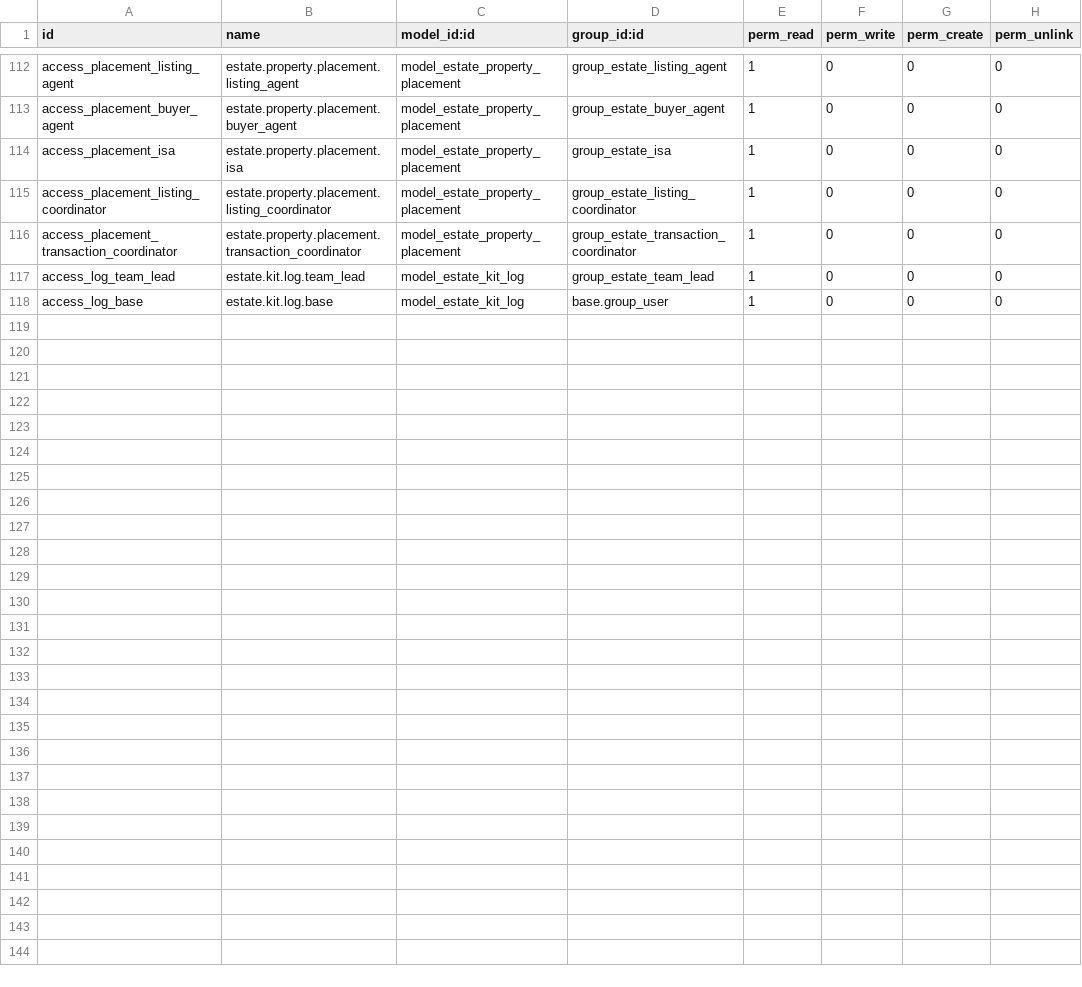
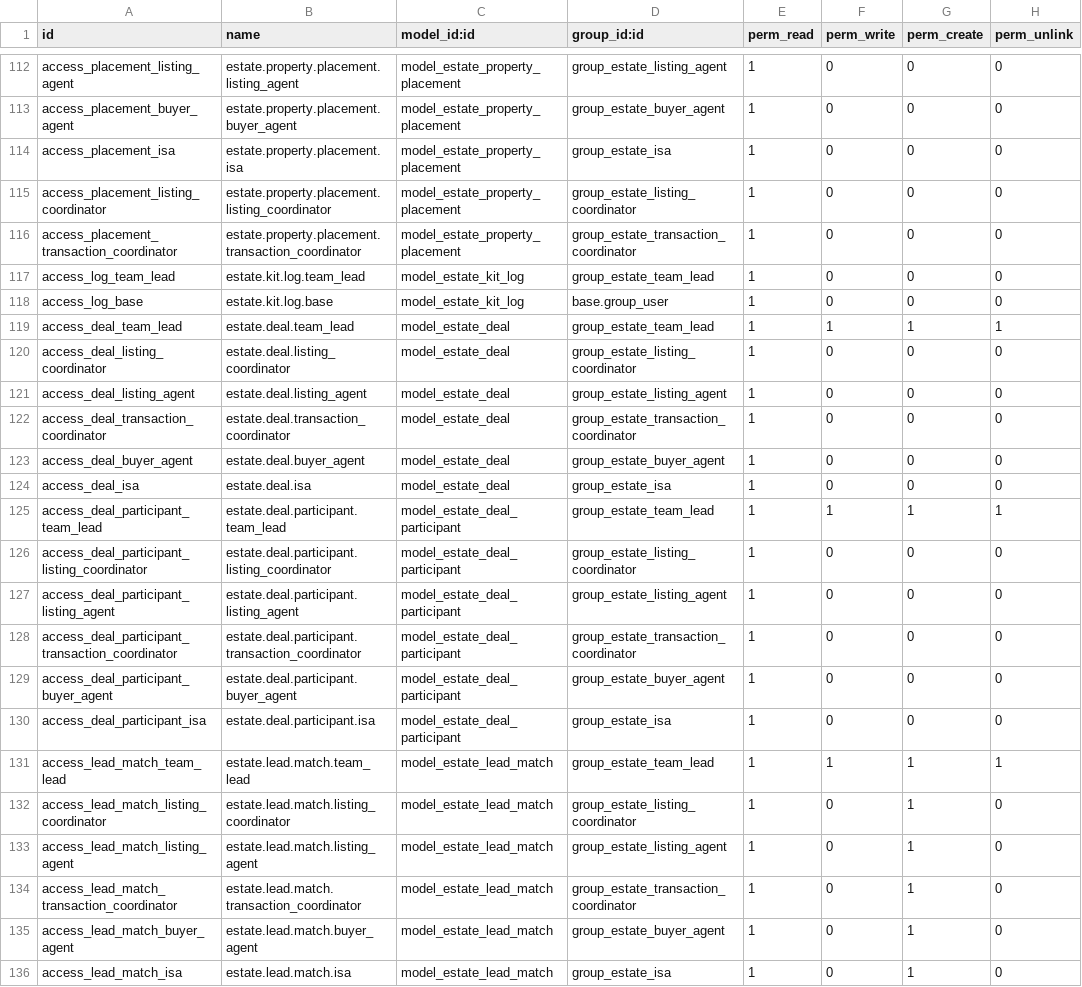
Before and after one commit to sumarokov-vp/estate_kit_odoo, a CSV file: addons/estate_kit/security/ir.model.access.csv, drawn as a sheet; only a part is shown, gaps mark what is left out; the diff names each change by its address in the sheet, - before the commit and + after, or states it on an @@ line.

Commit message:
feat: add CRM stages, security rules, commission reports
- CRM pipeline stages: New→Qualified→Matched→Viewing→Negotiation→Proposal
- ACL and record rules for estate.deal, participant, lead.match
- Commission report wizard with erp_core_client integration

```diff
--- a/addons/estate_kit/security/ir.model.access.csv
+++ b/addons/estate_kit/security/ir.model.access.csv
+row 119: access_deal_team_lead | estate.deal.team_lead | model_estate_deal | group_estate_team_lead | 1 | 1 | 1 | 1
+row 120: access_deal_listing_coordinator | estate.deal.listing_coordinator | model_estate_deal | group_estate_listing_coordinator | 1 | 0 | 0 | 0
+row 121: access_deal_listing_agent | estate.deal.listing_agent | model_estate_deal | group_estate_listing_agent | 1 | 0 | 0 | 0
+row 122: access_deal_transaction_coordinator | estate.deal.transaction_coordinator | model_estate_deal | group_estate_transaction_coordinator | 1 | 0 | 0 | 0
+row 123: access_deal_buyer_agent | estate.deal.buyer_agent | model_estate_deal | group_estate_buyer_agent | 1 | 0 | 0 | 0
+row 124: access_deal_isa | estate.deal.isa | model_estate_deal | group_estate_isa | 1 | 0 | 0 | 0
+row 125: access_deal_participant_team_lead | estate.deal.participant.team_lead | model_estate_deal_participant | group_estate_team_lead | 1 | 1 | 1 | 1
+row 126: access_deal_participant_listing_coordinator | estate.deal.participant.listing_coordinator | model_estate_deal_participant | group_estate_listing_coordinator | 1 | 0 | 0 | 0
+row 127: access_deal_participant_listing_agent | estate.deal.participant.listing_agent | model_estate_deal_participant | group_estate_listing_agent | 1 | 0 | 0 | 0
+row 128: access_deal_participant_transaction_coordinator | estate.deal.participant.transaction_coordinator | model_estate_deal_participant | group_estate_transaction_coordinator | 1 | 0 | 0 | 0
+row 129: access_deal_participant_buyer_agent | estate.deal.participant.buyer_agent | model_estate_deal_participant | group_estate_buyer_agent | 1 | 0 | 0 | 0
+row 130: access_deal_participant_isa | estate.deal.participant.isa | model_estate_deal_participant | group_estate_isa | 1 | 0 | 0 | 0
+row 131: access_lead_match_team_lead | estate.lead.match.team_lead | model_estate_lead_match | group_estate_team_lead | 1 | 1 | 1 | 1
+row 132: access_lead_match_listing_coordinator | estate.lead.match.listing_coordinator | model_estate_lead_match | group_estate_listing_coordinator | 1 | 0 | 1 | 0
+row 133: access_lead_match_listing_agent | estate.lead.match.listing_agent | model_estate_lead_match | group_estate_listing_agent | 1 | 0 | 1 | 0
+row 134: access_lead_match_transaction_coordinator | estate.lead.match.transaction_coordinator | model_estate_lead_match | group_estate_transaction_coordinator | 1 | 0 | 1 | 0
+row 135: access_lead_match_buyer_agent | estate.lead.match.buyer_agent | model_estate_lead_match | group_estate_buyer_agent | 1 | 0 | 1 | 0
+row 136: access_lead_match_isa | estate.lead.match.isa | model_estate_lead_match | group_estate_isa | 1 | 0 | 1 | 0
```
Also changed, not shown: 6 other files.
